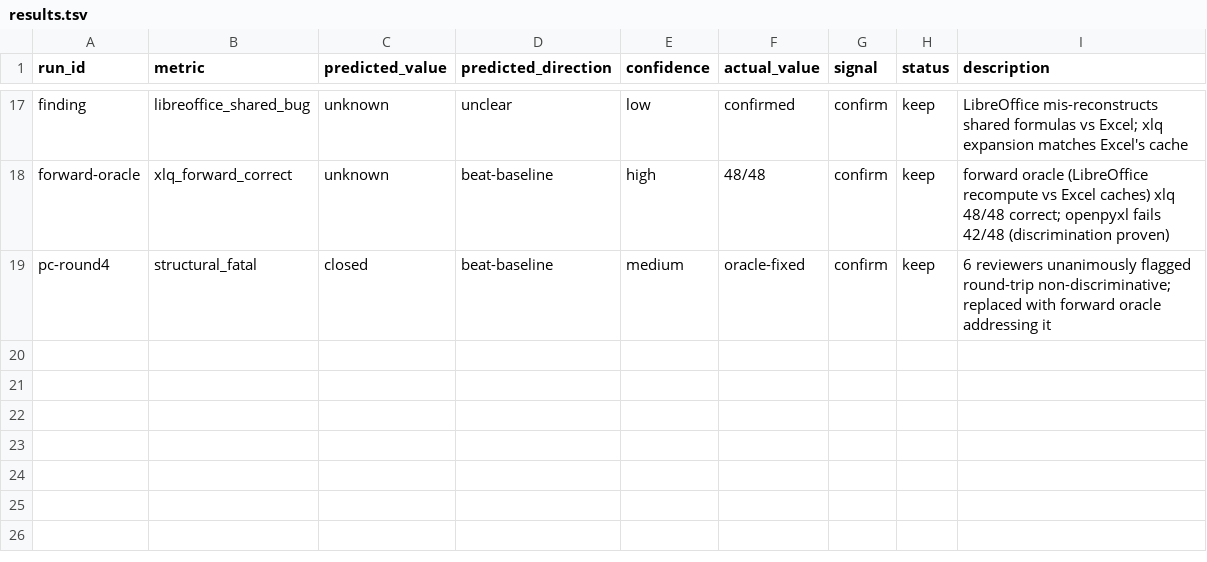
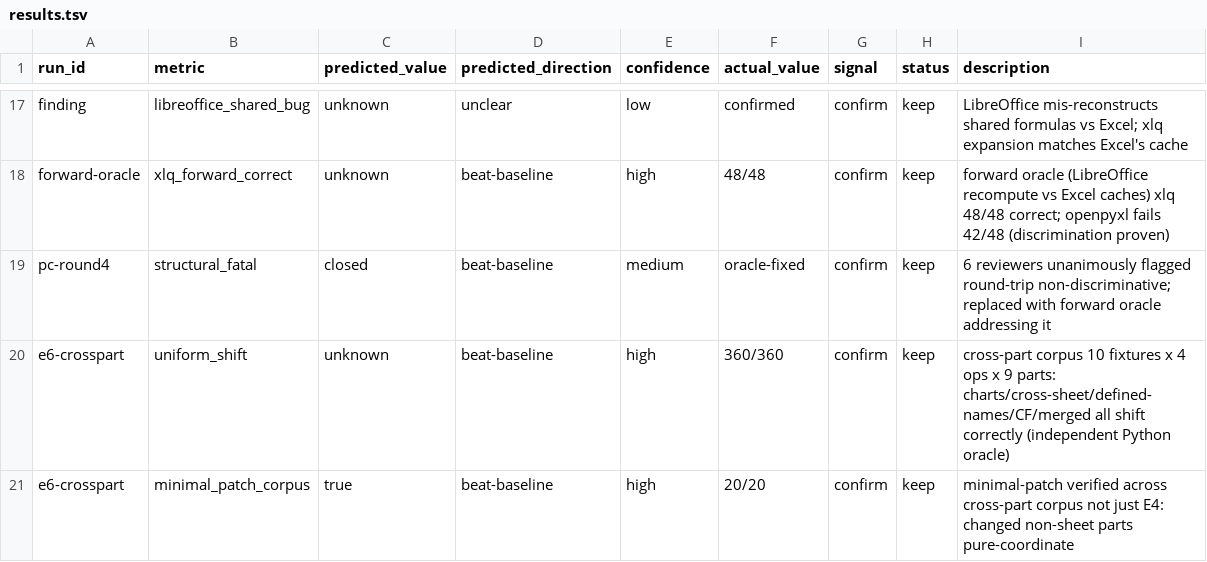
Before and after one commit to wms2537/aix, a TSV file: research-log/results.tsv, drawn as a sheet; only a part is shown, gaps mark what is left out.

Commit message:
eval: E6 cross-part corpus — 360/360 reference shifts correct across all 4 ops, closing the 'validated in the wrong places' gap
Answers the round-4 unanimous constraint (cross-part uniformity under-evaluated,
delete/column unvalidated). 10 fixtures each with chart + cross-sheet +
defined-name + CF + DV + merged, edited with insert/delete x row/column. Every
reference-bearing part checked vs an INDEPENDENT Python re-implementation of the
shift semantics: 360/360 (100%) correct, 90/90 per op. Minimal-patch verified
across the corpus (not just E4): 20/20 changed non-sheet parts pure-coordinate,
all reopen. Pivots (0, openpyxl can't author) noted as an honest residual.

```diff
--- a/research-log/results.tsv
+++ b/research-log/results.tsv
@@ -19 +19,3 @@ forward-oracle	xlq_forward_correct	unknown	beat-baseline	high	48/48	confirm	keep
 pc-round4	structural_fatal	closed	beat-baseline	medium	oracle-fixed	confirm	keep	6 reviewers unanimously flagged round-trip non-discriminative; replaced with forward oracle addressing it
+e6-crosspart	uniform_shift	unknown	beat-baseline	high	360/360	confirm	keep	cross-part corpus 10 fixtures x 4 ops x 9 parts: charts/cross-sheet/defined-names/CF/merged all shift correctly (independent Python oracle)
+e6-crosspart	minimal_patch_corpus	true	beat-baseline	high	20/20	confirm	keep	minimal-patch verified across cross-part corpus not just E4: changed non-sheet parts pure-coordinate
```
Also changed, not shown: 15 other files.
